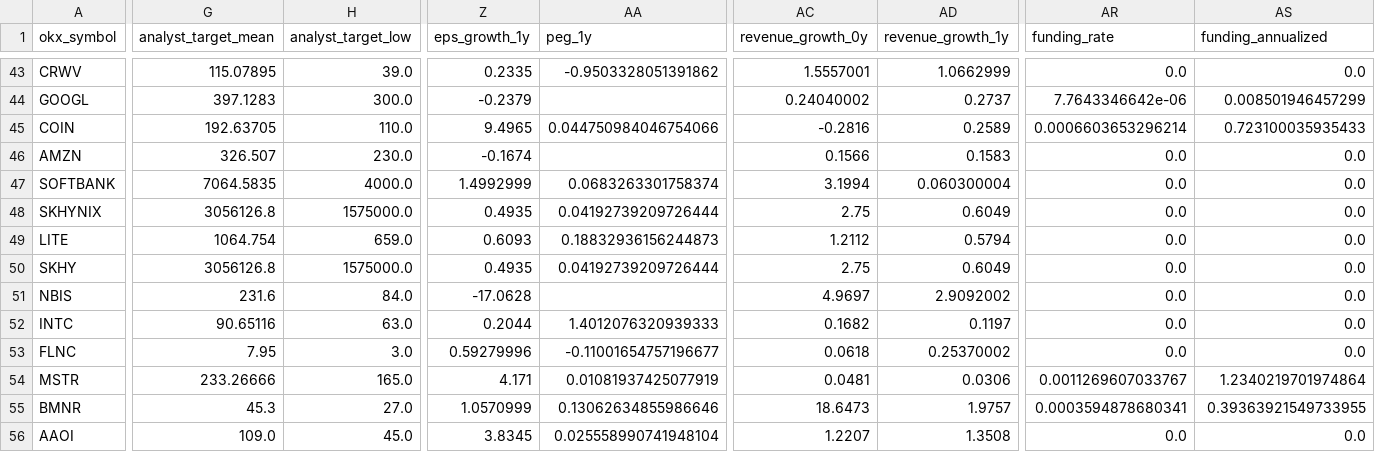
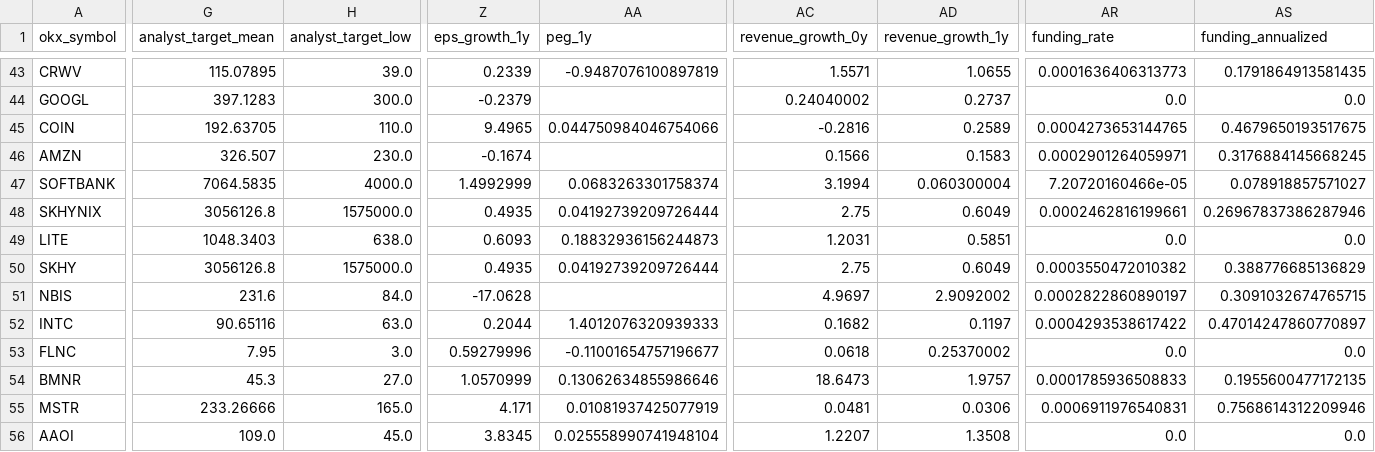
Before and after one commit to Patoinks/Test, a CSV file: data/latest.csv, drawn as a sheet; only a part is shown, gaps mark what is left out; removed rows and columns are numbered as before the commit, all else as after; rows hold the shown columns only; the diff covers the shown part only; the diff names each change by its address in the sheet, - before the commit and + after, or states it on an @@ line.

```diff
--- a/data/latest.csv
+++ b/data/latest.csv
-Z43 (eps_growth_1y): 0.2335
+Z43 (eps_growth_1y): 0.2339
-AA43 (peg_1y): -0.9503328051391862
+AA43 (peg_1y): -0.9487076100897819
-AC43 (revenue_growth_0y): 1.5557001
+AC43 (revenue_growth_0y): 1.5571
-AD43 (revenue_growth_1y): 1.0662999
+AD43 (revenue_growth_1y): 1.0655
-AR43 (funding_rate): 0.0
+AR43 (funding_rate): 0.0001636406313773
-AS43 (funding_annualized): 0.0
+AS43 (funding_annualized): 0.1791864913581435
-AR44 (funding_rate): 7.7643346642e-06
+AR44 (funding_rate): 0.0
-AS44 (funding_annualized): 0.008501946457299
+AS44 (funding_annualized): 0.0
-AR45 (funding_rate): 0.0006603653296214
+AR45 (funding_rate): 0.0004273653144765
-AS45 (funding_annualized): 0.723100035935433
+AS45 (funding_annualized): 0.4679650193517675
-AR46 (funding_rate): 0.0
+AR46 (funding_rate): 0.0002901264059971
-AS46 (funding_annualized): 0.0
+AS46 (funding_annualized): 0.3176884145668245
-AR47 (funding_rate): 0.0
+AR47 (funding_rate): 7.20720160466e-05
-AS47 (funding_annualized): 0.0
+AS47 (funding_annualized): 0.078918857571027
-AR48 (funding_rate): 0.0
+AR48 (funding_rate): 0.0002462816199661
-AS48 (funding_annualized): 0.0
+AS48 (funding_annualized): 0.26967837386287946
-G49 (analyst_target_mean): 1064.754
+G49 (analyst_target_mean): 1048.3403
-H49 (analyst_target_low): 659.0
+H49 (analyst_target_low): 638.0
-AC49 (revenue_growth_0y): 1.2112
+AC49 (revenue_growth_0y): 1.2031
-AD49 (revenue_growth_1y): 0.5794
+AD49 (revenue_growth_1y): 0.5851
-AR50 (funding_rate): 0.0
+AR50 (funding_rate): 0.0003550472010382
-AS50 (funding_annualized): 0.0
+AS50 (funding_annualized): 0.388776685136829
-AR51 (funding_rate): 0.0
+AR51 (funding_rate): 0.0002822860890197
-AS51 (funding_annualized): 0.0
+AS51 (funding_annualized): 0.3091032674765715
-AR52 (funding_rate): 0.0
+AR52 (funding_rate): 0.0004293538617422
-AS52 (funding_annualized): 0.0
+AS52 (funding_annualized): 0.47014247860770897
+row 54: BMNR | 45.3 | 27.0 | 1.0570999 | 0.13062634855986646 | 18.6473 | 1.9757 | 0.0001785936508833 | 0.1955600477172135
-AR55 (funding_rate): 0.0011269607033767
+AR55 (funding_rate): 0.0006911976540831
-AS55 (funding_annualized): 1.2340219701974864
+AS55 (funding_annualized): 0.7568614312209946
-row 55: BMNR | 45.3 | 27.0 | 1.0570999 | 0.13062634855986646 | 18.6473 | 1.9757 | 0.0003594878680341 | 0.39363921549733955
```
Also changed, not shown: 52 edited cells elsewhere in this file, data/hk_btc_history.csv, data/hk_btc_lags_latest.csv, 5 other files.
